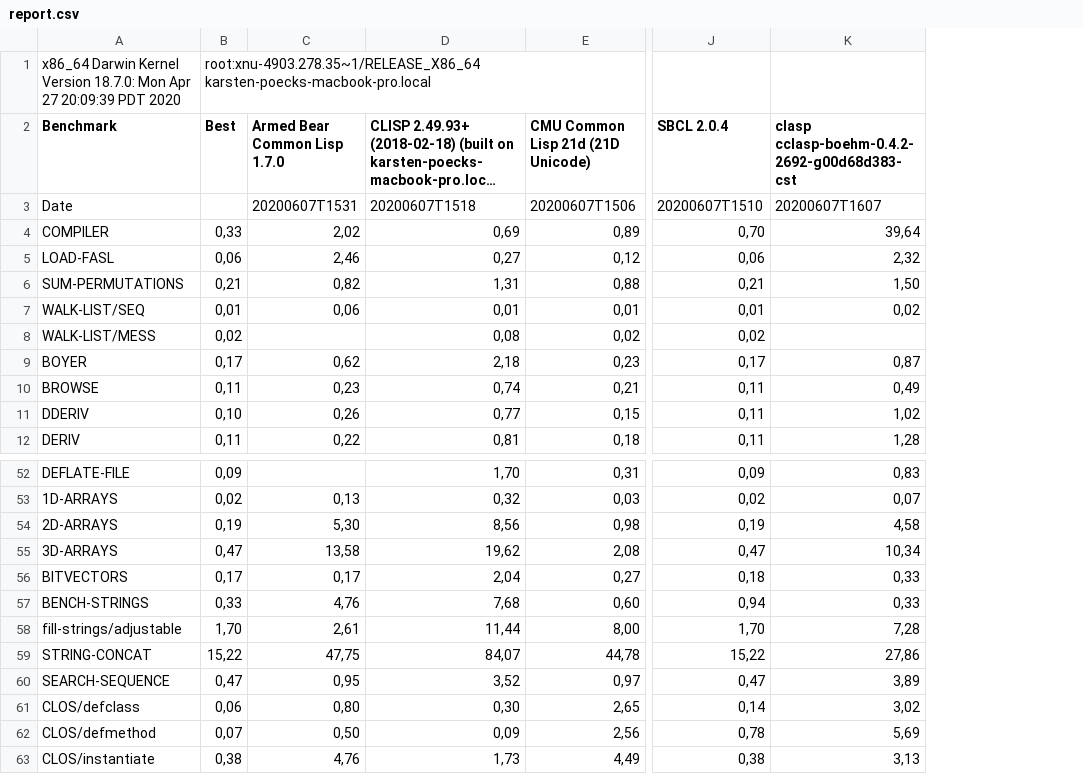
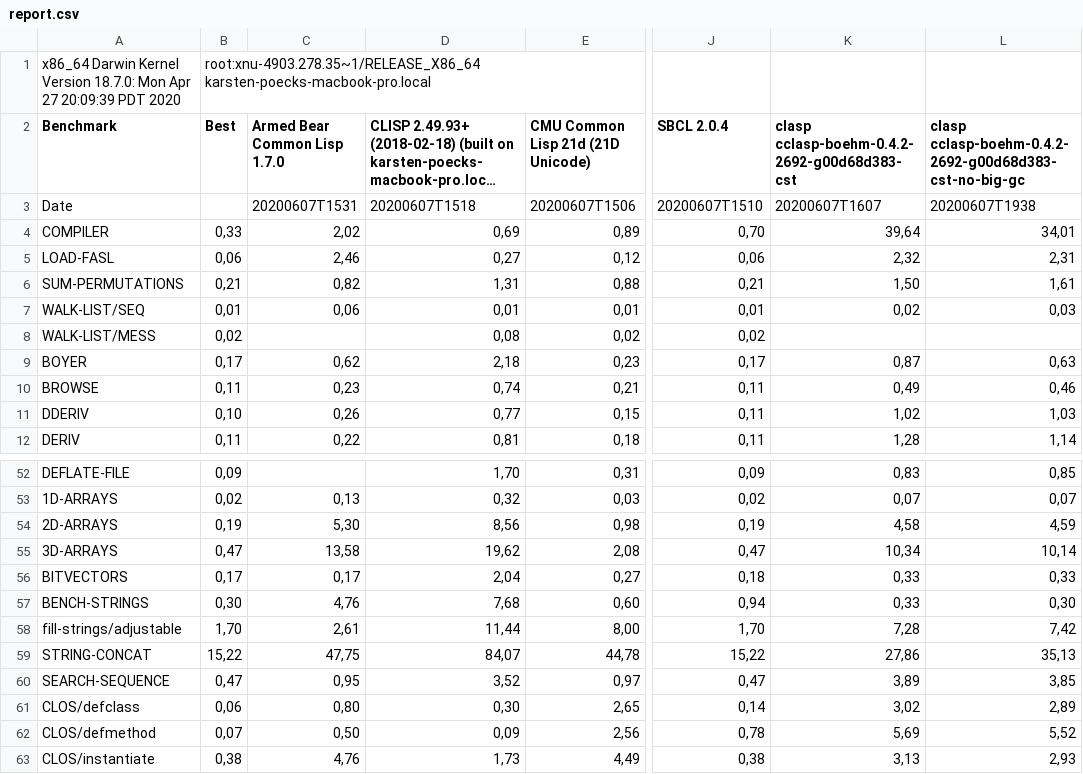
Before and after one commit to kpoeck/kpoeck.github.io, a CSV file: report.csv, drawn as a sheet; only a part is shown, gaps mark what is left out; long unchanged cells end in …; the diff names each change by its address in the sheet, - before the commit and + after, or states it on an @@ line.

Commit message:
New Benchmark runs

```diff
--- a/report.csv
+++ b/report.csv
+column L, rows 2-12: clasp cclasp-boehm-0.4.2-2692-g00d68d383-cst-no-big-gc | 20200607T1938 | 34,01 | 2,31 | 1,61 | 0,03 |  | 0,63 | 0,46 | 1,03 | 1,14; rows 52-63: 0,85 | 0,07 | 4,59 | 10,14 | 0,33 | 0,30 | 7,42 | 35,13 | 3,85 | 2,89 | 5,52 | 2,93
-B57 (Best): 0,33
+B57 (Best): 0,30
```
Also changed, not shown: 2 other files.
